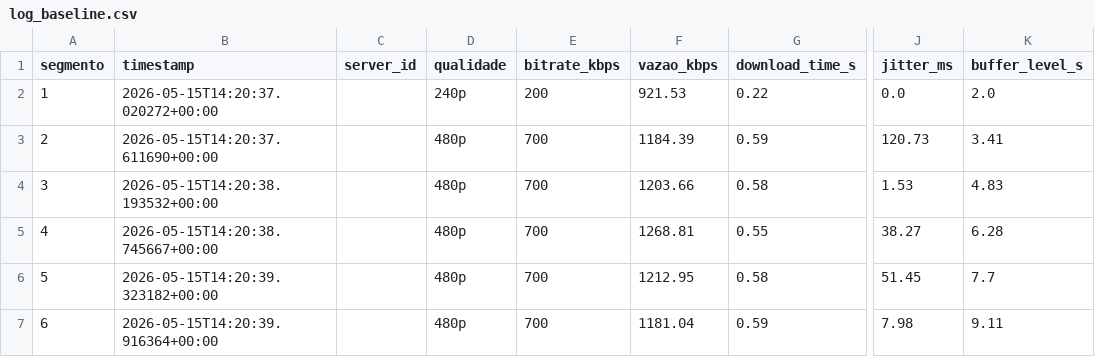
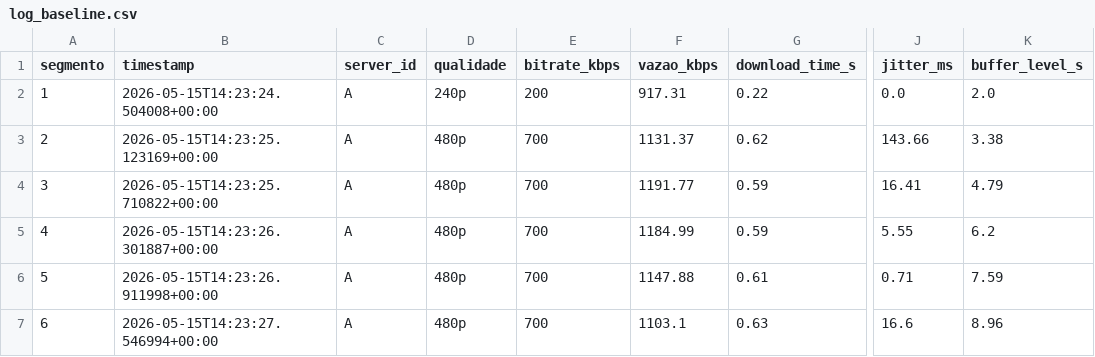
Before and after one commit to Mp0liveira/DASH, a CSV file: output/log_baseline.csv, drawn as a sheet; only a part is shown, gaps mark what is left out; the diff covers the shown part only; the diff names each change by its address in the sheet, - before the commit and + after, or states it on an @@ line.

```diff
--- a/output/log_baseline.csv
+++ b/output/log_baseline.csv
-B2 (timestamp): 2026-05-15T14:20:37.020272+00:00
+B2 (timestamp): 2026-05-15T14:23:24.504008+00:00
-C2:C7 (server_id): (empty)
+C2:C7 (server_id): A
-F2 (vazao_kbps): 921.53
+F2 (vazao_kbps): 917.31
-B3 (timestamp): 2026-05-15T14:20:37.611690+00:00
+B3 (timestamp): 2026-05-15T14:23:25.123169+00:00
-F3 (vazao_kbps): 1184.39
+F3 (vazao_kbps): 1131.37
-G3 (download_time_s): 0.59
+G3 (download_time_s): 0.62
-J3 (jitter_ms): 120.73
+J3 (jitter_ms): 143.66
-K3 (buffer_level_s): 3.41
+K3 (buffer_level_s): 3.38
-B4 (timestamp): 2026-05-15T14:20:38.193532+00:00
+B4 (timestamp): 2026-05-15T14:23:25.710822+00:00
-F4 (vazao_kbps): 1203.66
+F4 (vazao_kbps): 1191.77
-G4 (download_time_s): 0.58
+G4 (download_time_s): 0.59
-J4 (jitter_ms): 1.53
+J4 (jitter_ms): 16.41
-K4 (buffer_level_s): 4.83
+K4 (buffer_level_s): 4.79
-B5 (timestamp): 2026-05-15T14:20:38.745667+00:00
+B5 (timestamp): 2026-05-15T14:23:26.301887+00:00
-F5 (vazao_kbps): 1268.81
+F5 (vazao_kbps): 1184.99
-G5 (download_time_s): 0.55
+G5 (download_time_s): 0.59
-J5 (jitter_ms): 38.27
+J5 (jitter_ms): 5.55
-K5 (buffer_level_s): 6.28
+K5 (buffer_level_s): 6.2
-B6 (timestamp): 2026-05-15T14:20:39.323182+00:00
+B6 (timestamp): 2026-05-15T14:23:26.911998+00:00
-F6 (vazao_kbps): 1212.95
+F6 (vazao_kbps): 1147.88
-G6 (download_time_s): 0.58
+G6 (download_time_s): 0.61
-J6 (jitter_ms): 51.45
+J6 (jitter_ms): 0.71
-K6 (buffer_level_s): 7.7
+K6 (buffer_level_s): 7.59
-B7 (timestamp): 2026-05-15T14:20:39.916364+00:00
+B7 (timestamp): 2026-05-15T14:23:27.546994+00:00
-F7 (vazao_kbps): 1181.04
+F7 (vazao_kbps): 1103.1
-G7 (download_time_s): 0.59
+G7 (download_time_s): 0.63
-J7 (jitter_ms): 7.98
+J7 (jitter_ms): 16.6
-K7 (buffer_level_s): 9.11
+K7 (buffer_level_s): 8.96
```
Also changed, not shown: 84 edited cells elsewhere in this file, 1 other file.
